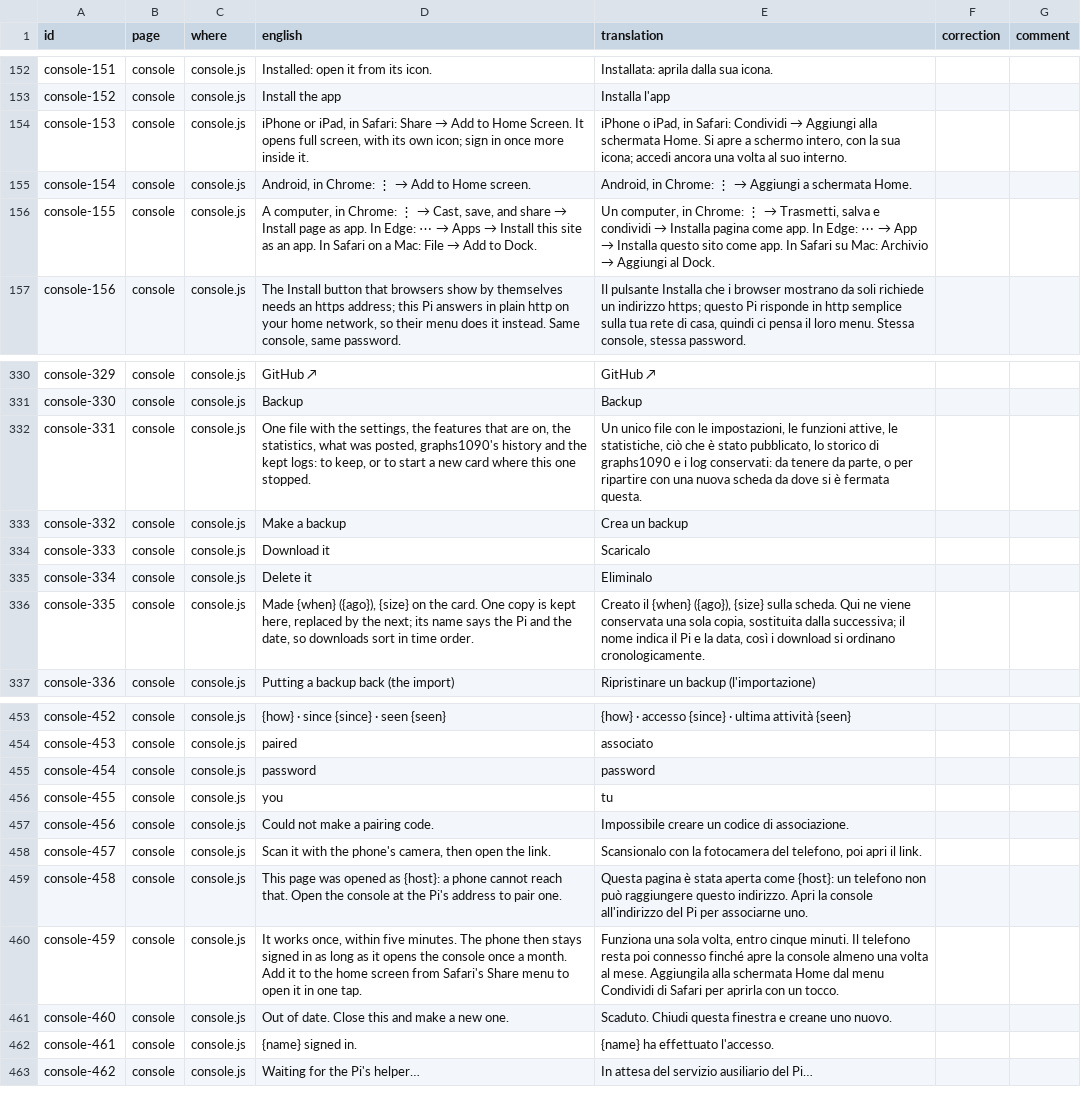
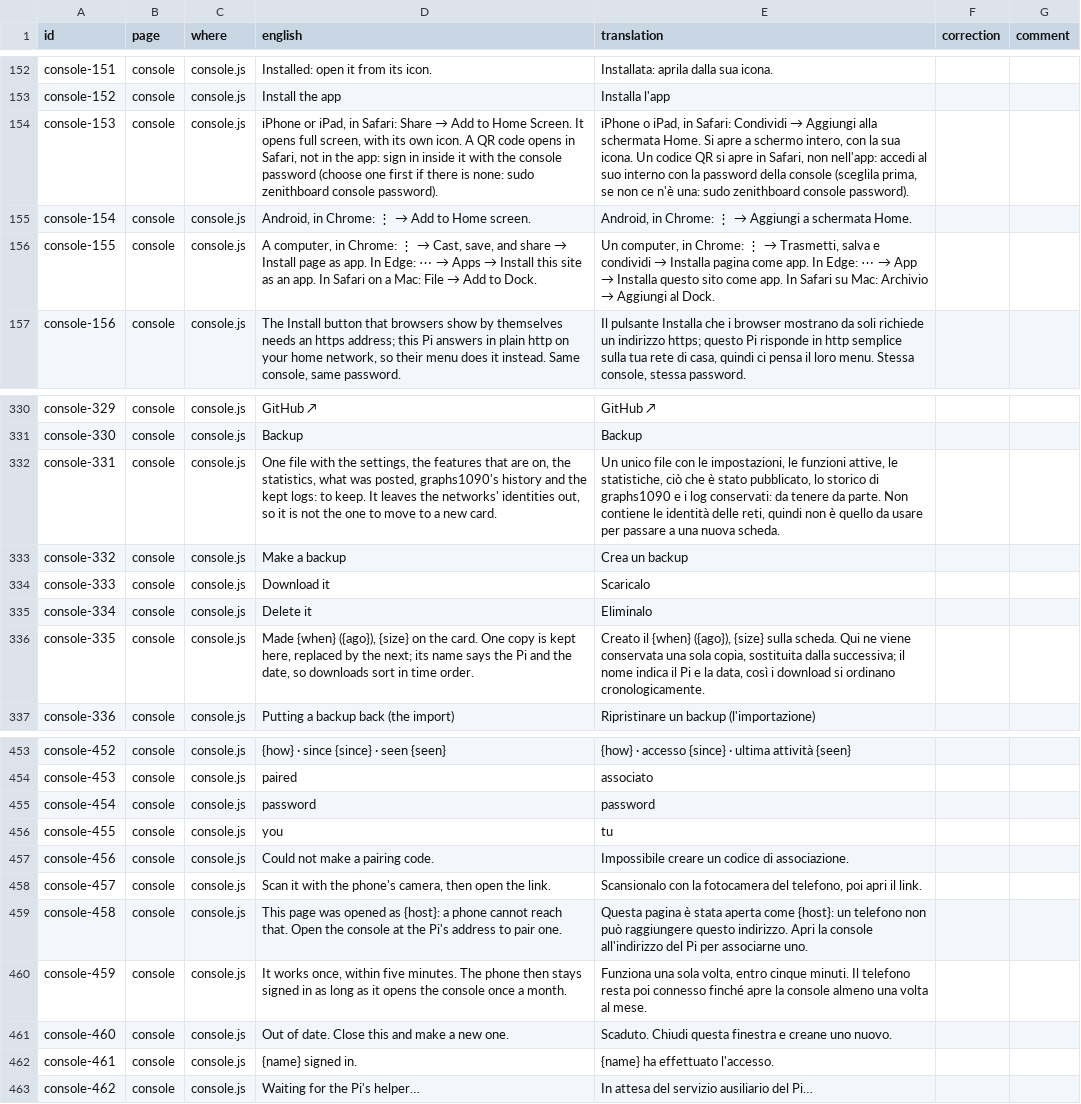
Before and after one commit to regis57/ZenithBoard, a CSV file: docs/translations/it.csv, drawn as a sheet; only a part is shown, gaps mark what is left out.

Commit message:
0.53.8: the console's backup is not for a new card, the iPhone app's sign-in, all 21 languages in the menu

```diff
--- a/docs/translations/it.csv
+++ b/docs/translations/it.csv
@@ -153,3 +153,3 @@ console-151,console,console.js,Installed: open it from its icon.,Installata: apr
 console-152,console,console.js,Install the app,Installa l'app,,
-console-153,console,console.js,"iPhone or iPad, in Safari: Share → Add to Home Screen. It opens full screen, with its own icon; sign in once more inside it.","iPhone o iPad, in Safari: Condividi → Aggiungi alla schermata Home. Si apre a schermo intero, con la sua icona; accedi ancora una volta al suo interno.",,
+console-153,console,console.js,"iPhone or iPad, in Safari: Share → Add to Home Screen. It opens full screen, with its own icon. A QR code opens in Safari, not in the app: sign in inside it with the console password (choose one first if there is none: sudo zenithboard console password).","iPhone o iPad, in Safari: Condividi → Aggiungi alla schermata Home. Si apre a schermo intero, con la sua icona. Un codice QR si apre in Safari, non nell'app: accedi al suo interno con la password della console (sceglila prima, se non ce n'è una: sudo zenithboard console password).",,
 console-154,console,console.js,"Android, in Chrome: ⋮ → Add to Home screen.","Android, in Chrome: ⋮ → Aggiungi a schermata Home.",,
@@ -331,3 +331,3 @@ console-329,console,console.js,GitHub ↗,GitHub ↗,,
 console-330,console,console.js,Backup,Backup,,
-console-331,console,console.js,"One file with the settings, the features that are on, the statistics, what was posted, graphs1090's history and the kept logs: to keep, or to start a new card where this one stopped.","Un unico file con le impostazioni, le funzioni attive, le statistiche, ciò che è stato pubblicato, lo storico di graphs1090 e i log conservati: da tenere da parte, o per ripartire con una nuova scheda da dove si è fermata questa.",,
+console-331,console,console.js,"One file with the settings, the features that are on, the statistics, what was posted, graphs1090's history and the kept logs: to keep. It leaves the networks' identities out, so it is not the one to move to a new card.","Un unico file con le impostazioni, le funzioni attive, le statistiche, ciò che è stato pubblicato, lo storico di graphs1090 e i log conservati: da tenere da parte. Non contiene le identità delle reti, quindi non è quello da usare per passare a una nuova scheda.",,
 console-332,console,console.js,Make a backup,Crea un backup,,
@@ -459,3 +459,3 @@ console-457,console,console.js,"Scan it with the phone's camera, then open the l
 console-458,console,console.js,This page was opened as {host}: a phone cannot reach that. Open the console at the Pi's address to pair one.,Questa pagina è stata aperta come {host}: un telefono non può raggiungere questo indirizzo. Apri la console all'indirizzo del Pi per associarne uno.,,
-console-459,console,console.js,"It works once, within five minutes. The phone then stays signed in as long as it opens the console once a month. Add it to the home screen from Safari's Share menu to open it in one tap.","Funziona una sola volta, entro cinque minuti. Il telefono resta poi connesso finché apre la console almeno una volta al mese. Aggiungila alla schermata Home dal menu Condividi di Safari per aprirla con un tocco.",,
+console-459,console,console.js,"It works once, within five minutes. The phone then stays signed in as long as it opens the console once a month.","Funziona una sola volta, entro cinque minuti. Il telefono resta poi connesso finché apre la console almeno una volta al mese.",,
 console-460,console,console.js,Out of date. Close this and make a new one.,Scaduto. Chiudi questa finestra e creane uno nuovo.,,
```
Also changed, not shown: docs/translations/de.csv, docs/translations/fi.csv, 52 other files.
